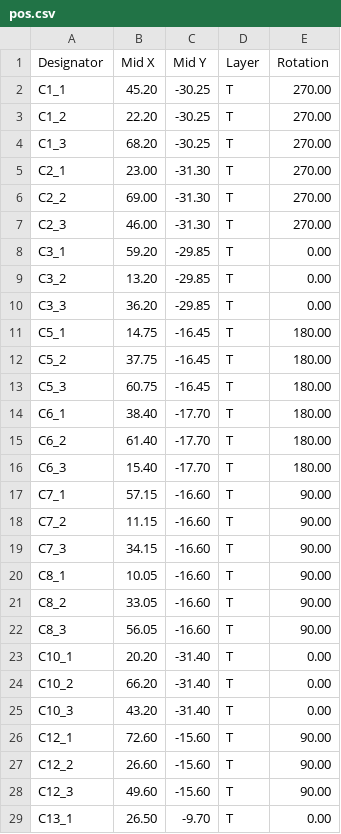
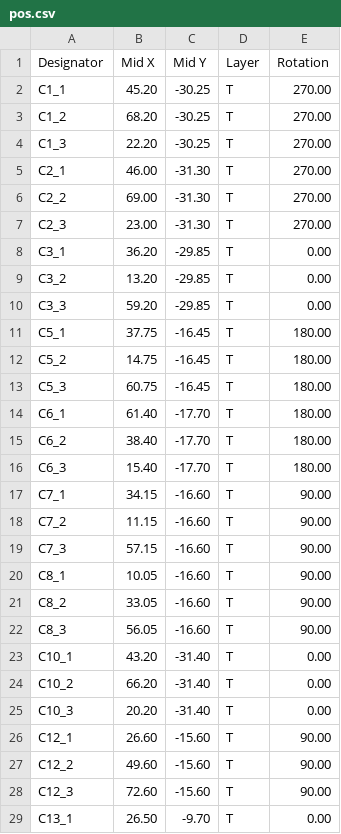
Before and after one commit to fcjr/restorekit, a CSV file: hardware/dongle-pro-v2/panel/mfg-jlcpcb/pos.csv, drawn as a sheet; only a part is shown; the diff covers the shown part only.

Commit message:
Dongle-Pro v2: match the through-hole lane pairs, add a VBUS bleeder and a layout audit
The B-row lane pairs were 0.80 mm off; they now match to 0.03 mm. Ground
vias sit next to the lane vias and each TVS array. The host Rd resistors
moved off the lanes, the LDO input link is 0.3 mm, the HUSB311 VBUS pin is
wired to target VBUS and a 10k bleeds that rail when the switch is off.

```diff
--- a/hardware/dongle-pro-v2/panel/mfg-jlcpcb/pos.csv
+++ b/hardware/dongle-pro-v2/panel/mfg-jlcpcb/pos.csv
@@ -2,19 +2,19 @@ Designator,Mid X,Mid Y,Layer,Rotation
 C1_1,45.20,-30.25,T,270.00
-C1_2,22.20,-30.25,T,270.00
-C1_3,68.20,-30.25,T,270.00
-C2_1,23.00,-31.30,T,270.00
+C1_2,68.20,-30.25,T,270.00
+C1_3,22.20,-30.25,T,270.00
+C2_1,46.00,-31.30,T,270.00
 C2_2,69.00,-31.30,T,270.00
-C2_3,46.00,-31.30,T,270.00
-C3_1,59.20,-29.85,T,0.00
+C2_3,23.00,-31.30,T,270.00
+C3_1,36.20,-29.85,T,0.00
 C3_2,13.20,-29.85,T,0.00
-C3_3,36.20,-29.85,T,0.00
-C5_1,14.75,-16.45,T,180.00
-C5_2,37.75,-16.45,T,180.00
+C3_3,59.20,-29.85,T,0.00
+C5_1,37.75,-16.45,T,180.00
+C5_2,14.75,-16.45,T,180.00
 C5_3,60.75,-16.45,T,180.00
-C6_1,38.40,-17.70,T,180.00
-C6_2,61.40,-17.70,T,180.00
+C6_1,61.40,-17.70,T,180.00
+C6_2,38.40,-17.70,T,180.00
 C6_3,15.40,-17.70,T,180.00
-C7_1,57.15,-16.60,T,90.00
+C7_1,34.15,-16.60,T,90.00
 C7_2,11.15,-16.60,T,90.00
-C7_3,34.15,-16.60,T,90.00
+C7_3,57.15,-16.60,T,90.00
 C8_1,10.05,-16.60,T,90.00
@@ -22,8 +22,8 @@ C8_2,33.05,-16.60,T,90.00
 C8_3,56.05,-16.60,T,90.00
-C10_1,20.20,-31.40,T,0.00
+C10_1,43.20,-31.40,T,0.00
 C10_2,66.20,-31.40,T,0.00
-C10_3,43.20,-31.40,T,0.00
-C12_1,72.60,-15.60,T,90.00
-C12_2,26.60,-15.60,T,90.00
-C12_3,49.60,-15.60,T,90.00
+C10_3,20.20,-31.40,T,0.00
+C12_1,26.60,-15.60,T,90.00
+C12_2,49.60,-15.60,T,90.00
+C12_3,72.60,-15.60,T,90.00
 C13_1,26.50,-9.70,T,0.00
```
Also changed, not shown: 3 added rows and 93 edited cells elsewhere in this file, hardware/dongle-pro-v2/mfg-jlcpcb/bom.csv, hardware/dongle-pro-v2/mfg-jlcpcb/cpl.csv, 46 other files.
